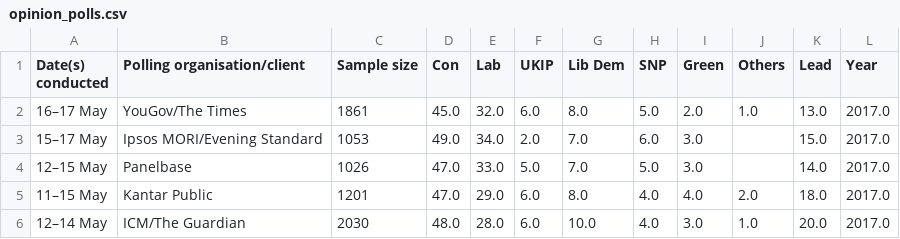
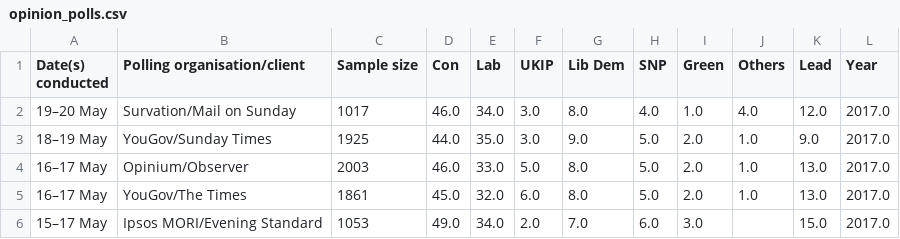
Before and after one commit to bbuluttekin/election_data_2017, a CSV file: opinion_polls.csv, drawn as a sheet; only a part is shown; the shorter side is filled out with more unchanged rows.

Commit message:
updated 21/5/17

```diff
--- a/opinion_polls.csv
+++ b/opinion_polls.csv
@@ -2,2 +2,5 @@
 conducted",Polling organisation/client,Sample size,Con,Lab,UKIP,Lib Dem,SNP,Green,Others,Lead,Year
+19–20 May,Survation/Mail on Sunday,1017,46.0,34.0,3.0,8.0,4.0,1.0,4.0,12.0,2017.0
+18–19 May,YouGov/Sunday Times,1925,44.0,35.0,3.0,9.0,5.0,2.0,1.0,9.0,2017.0
+16–17 May,Opinium/Observer,2003,46.0,33.0,5.0,8.0,5.0,2.0,1.0,13.0,2017.0
 16–17 May,YouGov/The Times,1861,45.0,32.0,6.0,8.0,5.0,2.0,1.0,13.0,2017.0
```
